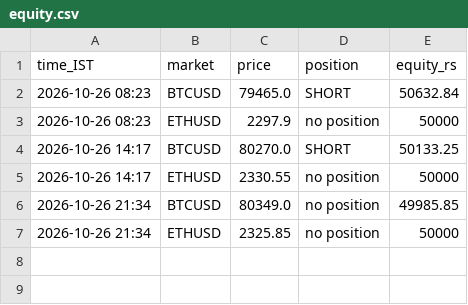
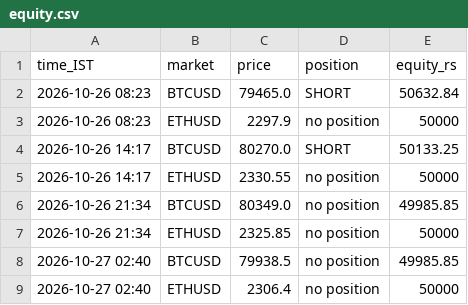
Before and after one commit to JPonline-cmd/paper-trading-bot, a CSV file: rsi_bot/equity.csv, drawn as a sheet; the diff names each change by its address in the sheet, - before the commit and + after, or states it on an @@ line.

```diff
--- a/rsi_bot/equity.csv
+++ b/rsi_bot/equity.csv
+row 8: 2026-10-27 02:40 | BTCUSD | 79938.5 | no position | 49985.85
+row 9: 2026-10-27 02:40 | ETHUSD | 2306.4 | no position | 50000
```
Also changed, not shown: 3 other files.
